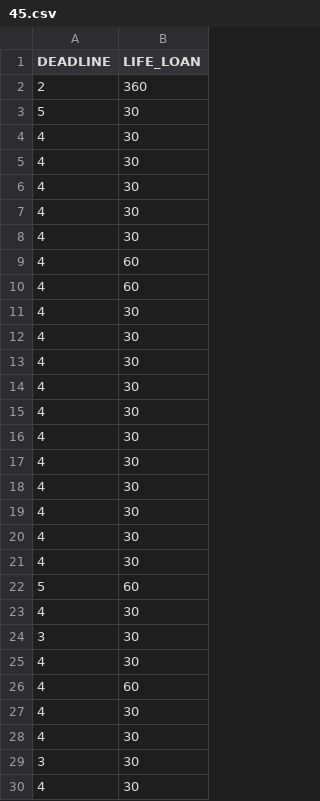
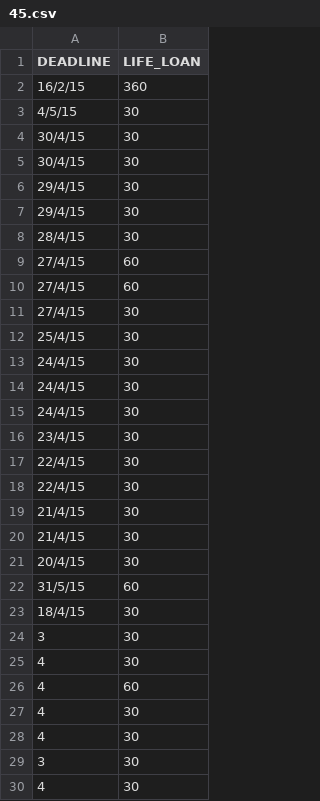
Before and after one commit to Codelegant92/RiskEvaluation, a CSV file: clean data/trainingData/45.csv, drawn as a sheet; only a part is shown.

```diff
--- a/clean data/trainingData/45.csv
+++ b/clean data/trainingData/45.csv
@@ -1,24 +1,24 @@
 DEADLINE,LIFE_LOAN
-2,360
-5,30
-4,30
-4,30
-4,30
-4,30
-4,30
-4,60
-4,60
-4,30
-4,30
-4,30
-4,30
-4,30
-4,30
-4,30
-4,30
-4,30
-4,30
-4,30
-5,60
-4,30
+16/2/15,360
+4/5/15,30
+30/4/15,30
+30/4/15,30
+29/4/15,30
+29/4/15,30
+28/4/15,30
+27/4/15,60
+27/4/15,60
+27/4/15,30
+25/4/15,30
+24/4/15,30
+24/4/15,30
+24/4/15,30
+23/4/15,30
+22/4/15,30
+22/4/15,30
+21/4/15,30
+21/4/15,30
+20/4/15,30
+31/5/15,60
+18/4/15,30
 3,30
```
Also changed, not shown: clean data/trainingData/16-1.csv, clean data/trainingData/7-1.csv, 2 other files.
